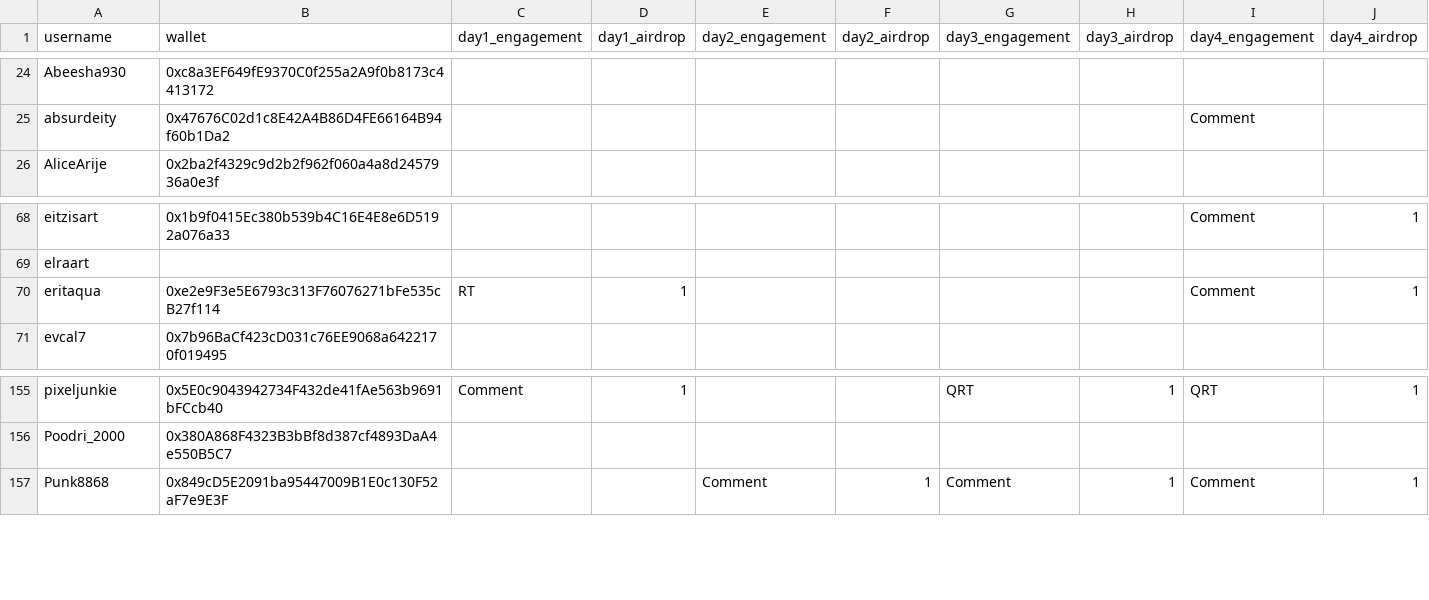
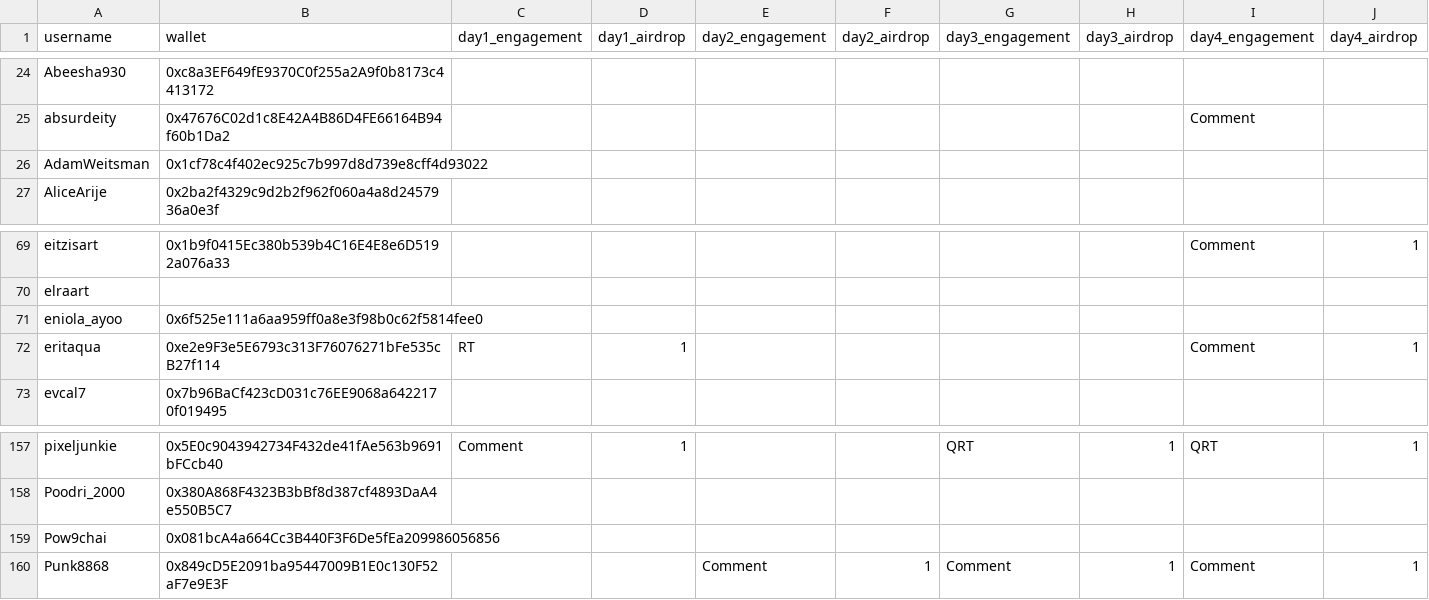
Before and after one commit to nikharsha/proofofculture, a CSV file: data/proof_of_culture_tracker_master.csv, drawn as a sheet; only a part is shown, gaps mark what is left out; rows hold the shown columns only; the diff names each change by its address in the sheet, - before the commit and + after, or states it on an @@ line.

```diff
--- a/data/proof_of_culture_tracker_master.csv
+++ b/data/proof_of_culture_tracker_master.csv
+row 26: AdamWeitsman | 0x1cf78c4f402ec925c7b997d8d739e8cff4d93022
+row 71: eniola_ayoo | 0x6f525e111a6aa959ff0a8e3f98b0c62f5814fee0
+row 159: Pow9chai | 0x081bcA4a664Cc3B440F3F6De5fEa209986056856
```
Also changed, not shown: 3 other files.
